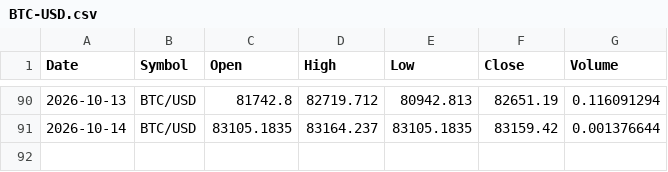
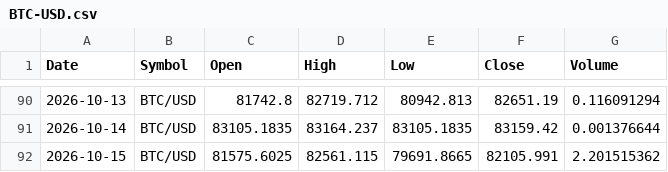
Before and after one commit to x1lde/SeerX, a CSV file: data/crypto/BTC-USD.csv, drawn as a sheet; only a part is shown, gaps mark what is left out.

```diff
--- a/data/crypto/BTC-USD.csv
+++ b/data/crypto/BTC-USD.csv
@@ -91 +91,2 @@ Date,Symbol,Open,High,Low,Close,Volume
 2026-10-14,BTC/USD,83105.1835,83164.237,83105.1835,83159.42,0.001376644
+2026-10-15,BTC/USD,81575.6025,82561.115,79691.8665,82105.991,2.201515362
```
Also changed, not shown: data/stocks/AAPL.csv, data/stocks/AMZN.csv, 5 other files.
